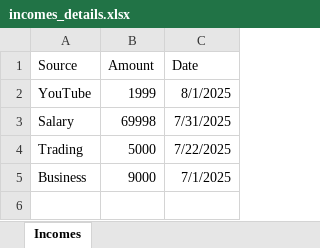
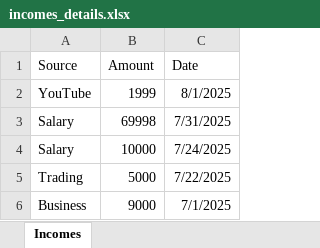
Before and after one commit to Shanidhya01/Expense-Tracker, an Excel workbook: backend/incomes_details.xlsx, sheet Incomes, drawn as a sheet; values as stored, in another font and other column widths than the file's, no borders; the diff names each change by its address in the sheet, - before the commit and + after, or states it on an @@ line.

```diff
--- a/backend/incomes_details.xlsx (sheet Incomes)
+++ b/backend/incomes_details.xlsx (sheet Incomes)
+row 4: Salary | 10000 | 7/24/2025
```
Also changed, not shown: 10 other files.
